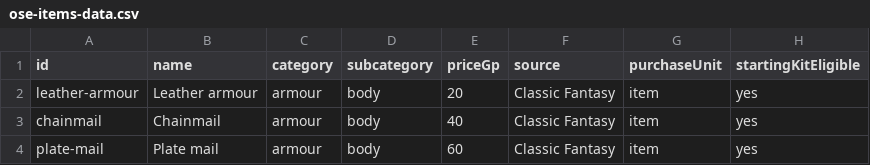
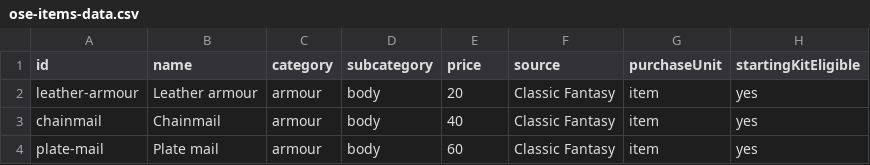
Before and after one commit to jozef-mitro/jozef-mitro.github.io, a CSV file: data/ose-items-data.csv, drawn as a sheet; only a part is shown; the diff names each change by its address in the sheet, - before the commit and + after, or states it on an @@ line.

Commit message:
fix: update priceGp to price in item definitions and CSV handling

```diff
--- a/data/ose-items-data.csv
+++ b/data/ose-items-data.csv
-E1: priceGp
+E1: price
```
Also changed, not shown: 4 other files.
